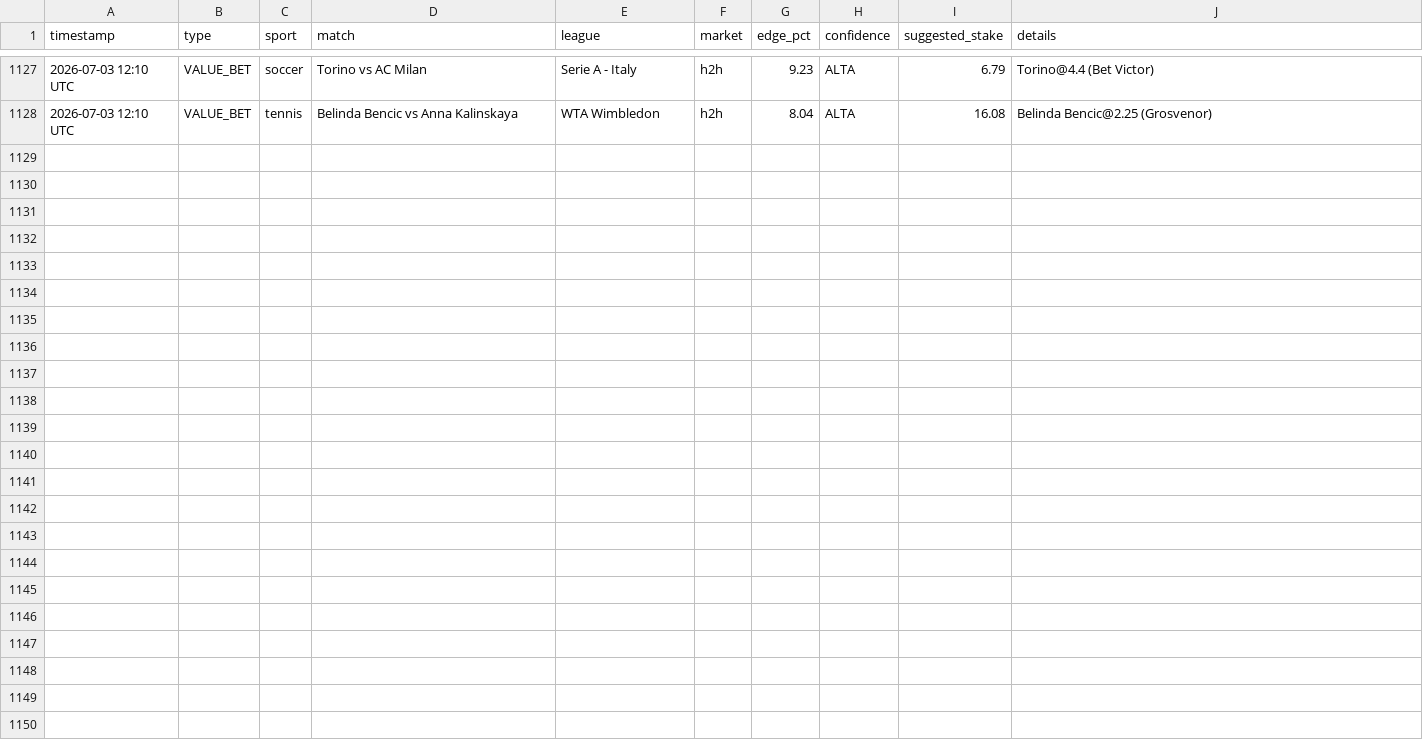
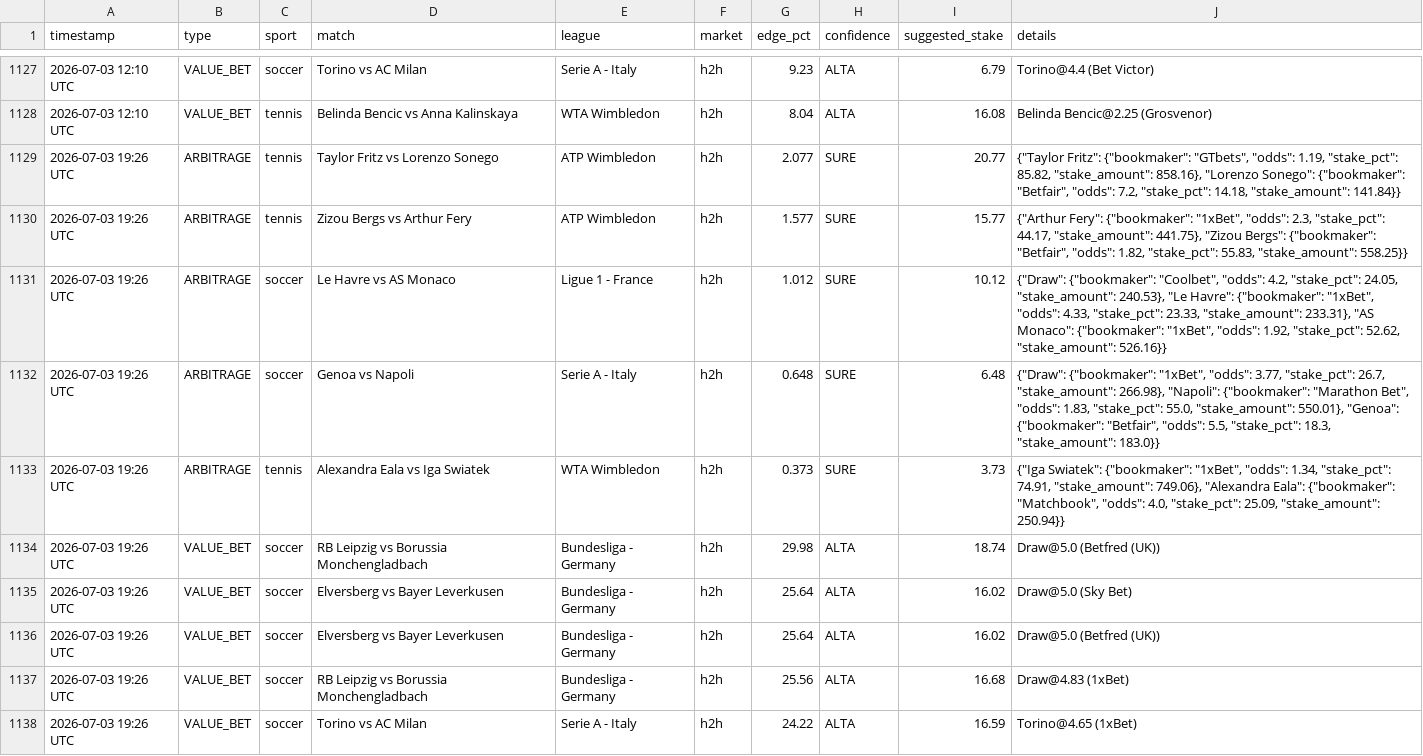
Before and after one commit to Ogotemmeli/betting_v2_widenet, a CSV file: reports/history.csv, drawn as a sheet; only a part is shown, gaps mark what is left out; the diff covers the shown part only.

Commit message:
🏟️ Multi-sport analysis: 2026-07-03 19:26 UTC

```diff
--- a/reports/history.csv
+++ b/reports/history.csv
@@ -1128 +1128,11 @@ timestamp,type,sport,match,league,market,edge_pct,confidence,suggested_stake,det
 2026-07-03 12:10 UTC,VALUE_BET,tennis,Belinda Bencic vs Anna Kalinskaya,WTA Wimbledon,h2h,8.04,ALTA,16.08,Belinda Bencic@2.25 (Grosvenor)
+2026-07-03 19:26 UTC,ARBITRAGE,tennis,Taylor Fritz vs Lorenzo Sonego,ATP Wimbledon,h2h,2.077,SURE,20.77,"{""Taylor Fritz"": {""bookmaker"": ""GTbets"", ""odds"": 1.19, ""stake_pct"": 85.82, ""stake_amount"": 858.16}, ""Lorenzo Sonego"": {""bookmaker"": ""Betfair"", ""odds"": 7.2, ""stake_pct"": 14.18, ""stake_amount"": 141.84}}"
+2026-07-03 19:26 UTC,ARBITRAGE,tennis,Zizou Bergs vs Arthur Fery,ATP Wimbledon,h2h,1.577,SURE,15.77,"{""Arthur Fery"": {""bookmaker"": ""1xBet"", ""odds"": 2.3, ""stake_pct"": 44.17, ""stake_amount"": 441.75}, ""Zizou Bergs"": {""bookmaker"": ""Betfair"", ""odds"": 1.82, ""stake_pct"": 55.83, ""stake_amount"": 558.25}}"
+2026-07-03 19:26 UTC,ARBITRAGE,soccer,Le Havre vs AS Monaco,Ligue 1 - France,h2h,1.012,SURE,10.12,"{""Draw"": {""bookmaker"": ""Coolbet"", ""odds"": 4.2, ""stake_pct"": 24.05, ""stake_amount"": 240.53}, ""Le Havre"": {""bookmaker"": ""1xBet"", ""odds"": 4.33, ""stake_pct"": 23.33, ""stake_amount"": 233.31}, ""AS Monaco"": {""bookmaker"": ""1xBet"", ""odds"": 1.92, ""stake_pct"": 52.62, ""stake_amount"": 526.16}}"
+2026-07-03 19:26 UTC,ARBITRAGE,soccer,Genoa vs Napoli,Serie A - Italy,h2h,0.648,SURE,6.48,"{""Draw"": {""bookmaker"": ""1xBet"", ""odds"": 3.77, ""stake_pct"": 26.7, ""stake_amount"": 266.98}, ""Napoli"": {""bookmaker"": ""Marathon Bet"", ""odds"": 1.83, ""stake_pct"": 55.0, ""stake_amount"": 550.01}, ""Genoa"": {""bookmaker"": ""Betfair"", ""odds"": 5.5, ""stake_pct"": 18.3, ""stake_amount"": 183.0}}"
+2026-07-03 19:26 UTC,ARBITRAGE,tennis,Alexandra Eala vs Iga Swiatek,WTA Wimbledon,h2h,0.373,SURE,3.73,"{""Iga Swiatek"": {""bookmaker"": ""1xBet"", ""odds"": 1.34, ""stake_pct"": 74.91, ""stake_amount"": 749.06}, ""Alexandra Eala"": {""bookmaker"": ""Matchbook"", ""odds"": 4.0, ""stake_pct"": 25.09, ""stake_amount"": 250.94}}"
+2026-07-03 19:26 UTC,VALUE_BET,soccer,RB Leipzig vs Borussia Monchengladbach,Bundesliga - Germany,h2h,29.98,ALTA,18.74,Draw@5.0 (Betfred (UK))
+2026-07-03 19:26 UTC,VALUE_BET,soccer,Elversberg vs Bayer Leverkusen,Bundesliga - Germany,h2h,25.64,ALTA,16.02,Draw@5.0 (Sky Bet)
+2026-07-03 19:26 UTC,VALUE_BET,soccer,Elversberg vs Bayer Leverkusen,Bundesliga - Germany,h2h,25.64,ALTA,16.02,Draw@5.0 (Betfred (UK))
+2026-07-03 19:26 UTC,VALUE_BET,soccer,RB Leipzig vs Borussia Monchengladbach,Bundesliga - Germany,h2h,25.56,ALTA,16.68,Draw@4.83 (1xBet)
+2026-07-03 19:26 UTC,VALUE_BET,soccer,Torino vs AC Milan,Serie A - Italy,h2h,24.22,ALTA,16.59,Torino@4.65 (1xBet)
```
Also changed, not shown: 10 added rows elsewhere in this file, 3 other files.
